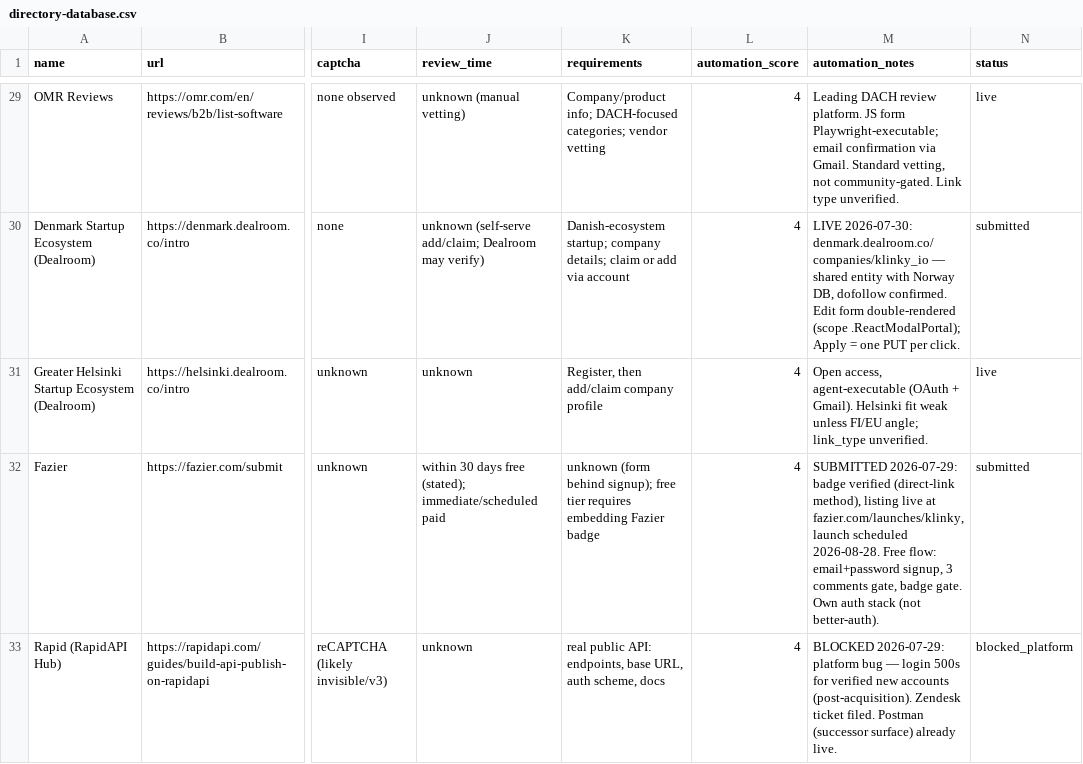
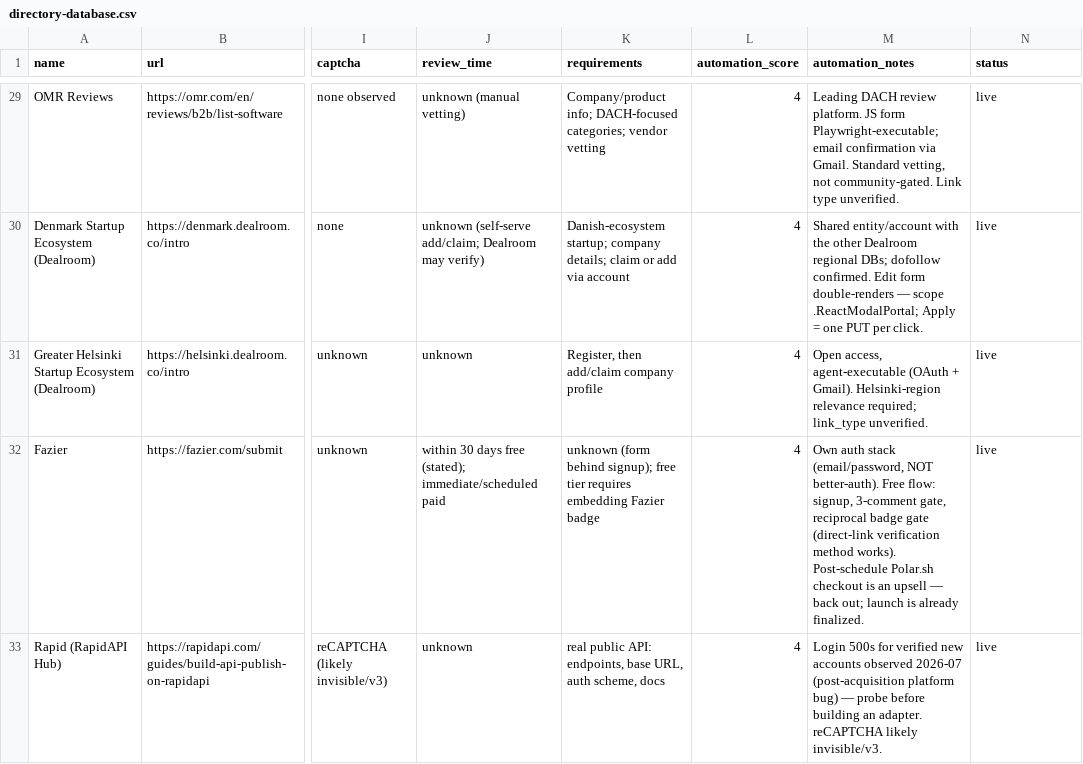
Before and after one commit to wilgott/backlink-agent, a CSV file: data/directory-database.csv, drawn as a sheet; only a part is shown, gaps mark what is left out; the diff covers the shown part only; the diff names each change by its address in the sheet, - before the commit and + after, or states it on an @@ line.

Commit message:
data: trim automation notes to execution facts; reset campaign statuses to live

```diff
--- a/data/directory-database.csv
+++ b/data/directory-database.csv
-M30 (automation_notes): LIVE 2026-07-30: denmark.dealroom.co/companies/klinky_io — shared entity with Norway DB, dofollow confirmed. Edit form double-rendered (scope .ReactModalPortal); Apply =…
+M30 (automation_notes): Shared entity/account with the other Dealroom regional DBs; dofollow confirmed. Edit form double-renders — scope .ReactModalPortal; Apply =…
-N30 (status): submitted
+N30 (status): live
-M31 (automation_notes): …+ Gmail). Helsinki fit weak unless FI/EU angle; link_type unverified.
+M31 (automation_notes): …+ Gmail). Helsinki-region relevance required; link_type unverified.
-M32 (automation_notes): SUBMITTED 2026-07-29: badge verified (direct-link method), listing live at fazier.com/launches/klinky, launch scheduled 2026-08-28. Free flow: email+password signup, 3 comments gate, badge gate. Own auth stack (not better-auth).
+M32 (automation_notes): Own auth stack (email/password, NOT better-auth). Free flow: signup, 3-comment gate, reciprocal badge gate (direct-link verification method works). Post-schedule Polar.sh checkout is an upsell — back out; launch is already finalized.
-N32 (status): submitted
+N32 (status): live
-M33 (automation_notes): BLOCKED 2026-07-29: platform bug — login 500s for verified new accounts (post-acquisition). Zendesk ticket filed. Postman (successor surface) already live.
+M33 (automation_notes): Login 500s for verified new accounts observed 2026-07 (post-acquisition platform bug) — probe before building an adapter. reCAPTCHA likely invisible/v3.
-N33 (status): blocked_platform
+N33 (status): live
```
Also changed, not shown: 73 edited cells elsewhere in this file, 1 other file.
